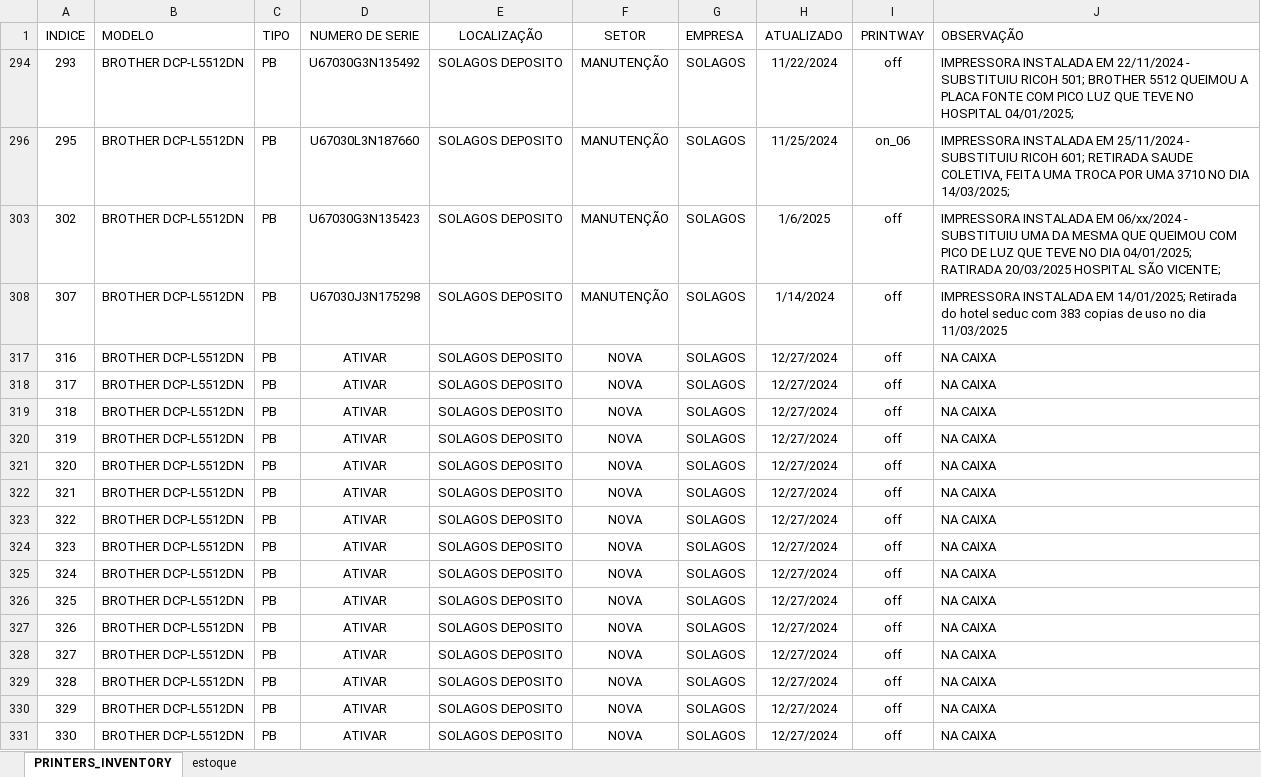
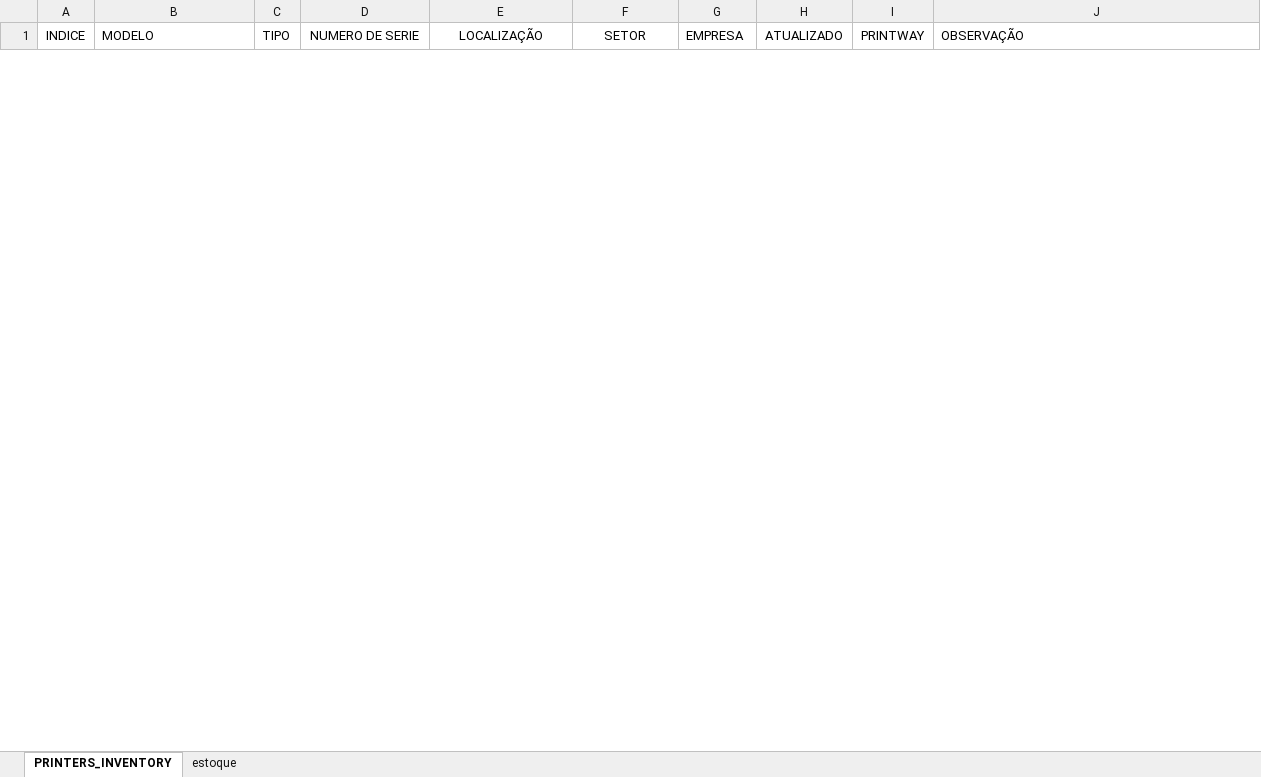
Before and after one commit to flavio-foa-dev/excel, an Excel workbook: data_printer.xlsx, sheet PRINTERS_INVENTORY, drawn as a sheet; only a part is shown; values as stored, in another font and other column widths than the file's, no borders; conditional formats and table styles not drawn; removed rows and columns are numbered as before the commit, all else as after; the diff covers the shown part only; the diff names each change by its address in the sheet, - before the commit and + after, or states it on an @@ line.

Commit message:
atualiza saude solagos dashboard

```diff
--- a/data_printer.xlsx (sheet PRINTERS_INVENTORY)
+++ b/data_printer.xlsx (sheet PRINTERS_INVENTORY)
-row 294: 293 | BROTHER DCP-L5512DN | PB | U67030G3N135492 | SOLAGOS DEPOSITO | MANUTENÇÃO | SOLAGOS | 11/22/2024 | off | IMPRESSORA INSTALADA EM 22/11/2024 - SUBSTITUIU RICOH 501; BROTHER 5512 QUEIMOU A PLACA FONTE COM PICO LUZ QUE TEVE NO HOSPITAL 04/01/2025;
-row 296: 295 | BROTHER DCP-L5512DN | PB | U67030L3N187660 | SOLAGOS DEPOSITO | MANUTENÇÃO | SOLAGOS | 11/25/2024 | on_06 | IMPRESSORA INSTALADA EM 25/11/2024 - SUBSTITUIU RICOH 601; RETIRADA SAUDE COLETIVA, FEITA UMA TROCA POR UMA 3710 NO DIA 14/03/2025;
-row 303: 302 | BROTHER DCP-L5512DN | PB | U67030G3N135423 | SOLAGOS DEPOSITO | MANUTENÇÃO | SOLAGOS | 1/6/2025 | off | IMPRESSORA INSTALADA EM 06/xx/2024 - SUBSTITUIU UMA DA MESMA QUE QUEIMOU COM PICO DE LUZ QUE TEVE NO DIA 04/01/2025; RATIRADA 20/03/2025 HOSPITAL SÃO VICENTE;
-row 308: 307 | BROTHER DCP-L5512DN | PB | U67030J3N175298 | SOLAGOS DEPOSITO | MANUTENÇÃO | SOLAGOS | 1/14/2024 | off | IMPRESSORA INSTALADA EM 14/01/2025; Retirada do hotel seduc com 383 copias de uso no dia 11/03/2025
-row 317: 316 | BROTHER DCP-L5512DN | PB | ATIVAR | SOLAGOS DEPOSITO | NOVA | SOLAGOS | 12/27/2024 | off | NA CAIXA
@@ row 318 hidden: 317 | BROTHER DCP-L5512DN | PB | ATIVAR | SOLAGOS DEPOSITO | NOVA | SOLAGOS | 12/27/2024 | off | NA CAIXA @@
@@ row 319 hidden: 318 | BROTHER DCP-L5512DN | PB | ATIVAR | SOLAGOS DEPOSITO | NOVA | SOLAGOS | 12/27/2024 | off | NA CAIXA @@
@@ row 320 hidden: 319 | BROTHER DCP-L5512DN | PB | ATIVAR | SOLAGOS DEPOSITO | NOVA | SOLAGOS | 12/27/2024 | off | NA CAIXA @@
@@ row 321 hidden: 320 | BROTHER DCP-L5512DN | PB | ATIVAR | SOLAGOS DEPOSITO | NOVA | SOLAGOS | 12/27/2024 | off | NA CAIXA @@
@@ row 322 hidden: 321 | BROTHER DCP-L5512DN | PB | ATIVAR | SOLAGOS DEPOSITO | NOVA | SOLAGOS | 12/27/2024 | off | NA CAIXA @@
@@ row 323 hidden: 322 | BROTHER DCP-L5512DN | PB | ATIVAR | SOLAGOS DEPOSITO | NOVA | SOLAGOS | 12/27/2024 | off | NA CAIXA @@
@@ row 324 hidden: 323 | BROTHER DCP-L5512DN | PB | ATIVAR | SOLAGOS DEPOSITO | NOVA | SOLAGOS | 12/27/2024 | off | NA CAIXA @@
@@ row 325 hidden: 324 | BROTHER DCP-L5512DN | PB | ATIVAR | SOLAGOS DEPOSITO | NOVA | SOLAGOS | 12/27/2024 | off | NA CAIXA @@
@@ row 326 hidden: 325 | BROTHER DCP-L5512DN | PB | ATIVAR | SOLAGOS DEPOSITO | NOVA | SOLAGOS | 12/27/2024 | off | NA CAIXA @@
@@ row 327 hidden: 326 | BROTHER DCP-L5512DN | PB | ATIVAR | SOLAGOS DEPOSITO | NOVA | SOLAGOS | 12/27/2024 | off | NA CAIXA @@
@@ row 328 hidden: 327 | BROTHER DCP-L5512DN | PB | ATIVAR | SOLAGOS DEPOSITO | NOVA | SOLAGOS | 12/27/2024 | off | NA CAIXA @@
@@ row 329 hidden: 328 | BROTHER DCP-L5512DN | PB | ATIVAR | SOLAGOS DEPOSITO | NOVA | SOLAGOS | 12/27/2024 | off | NA CAIXA @@
@@ row 330 hidden: 329 | BROTHER DCP-L5512DN | PB | ATIVAR | SOLAGOS DEPOSITO | NOVA | SOLAGOS | 12/27/2024 | off | NA CAIXA @@
@@ row 331 hidden: 330 | BROTHER DCP-L5512DN | PB | ATIVAR | SOLAGOS DEPOSITO | NOVA | SOLAGOS | 12/27/2024 | off | NA CAIXA @@
```
Also changed, not shown: 17 added rows and 13 hidden or unhidden rows elsewhere in this sheet, hidden cells, dashboard.xlsx.
